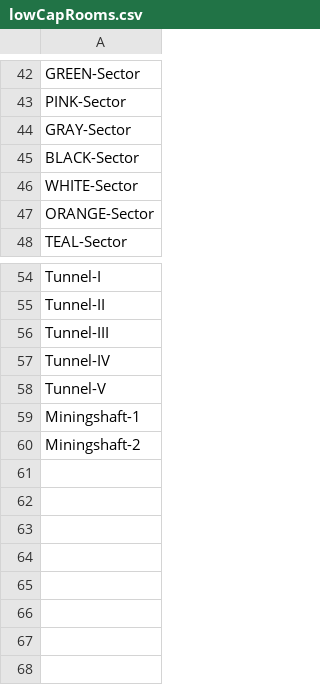
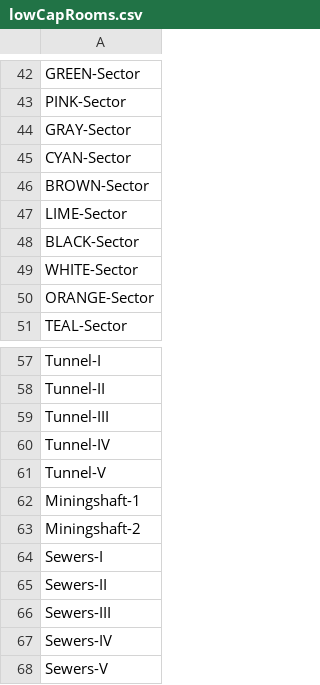
Before and after one commit to KopogtiasVH/Asteroidbasedisastersim, a CSV file: ABaDiS/data/lowCapRooms.csv, drawn as a sheet; only a part is shown, gaps mark what is left out.

```diff
--- a/ABaDiS/data/lowCapRooms.csv
+++ b/ABaDiS/data/lowCapRooms.csv
@@ -44,2 +44,5 @@ PINK-Sector
 GRAY-Sector
+CYAN-Sector
+BROWN-Sector
+LIME-Sector
 BLACK-Sector
@@ -60 +63,6 @@ Miningshaft-1
 Miningshaft-2
+Sewers-I
+Sewers-II
+Sewers-III
+Sewers-IV
+Sewers-V
```
Also changed, not shown: ABaDiS/data/medCapLowPrioRooms.csv, 16 other files.
